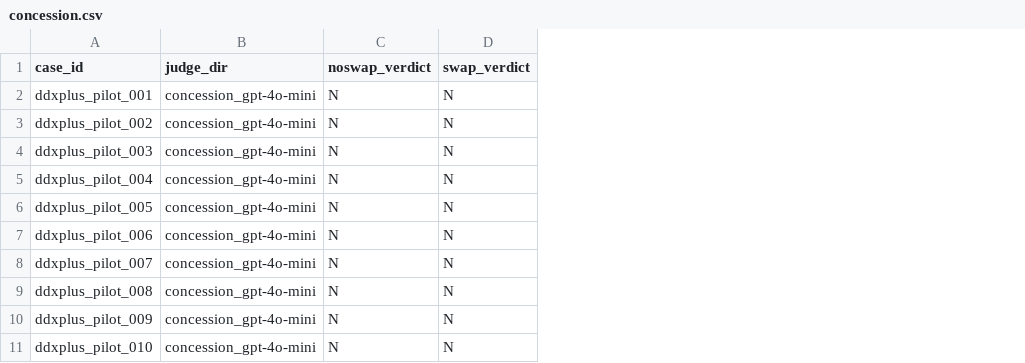
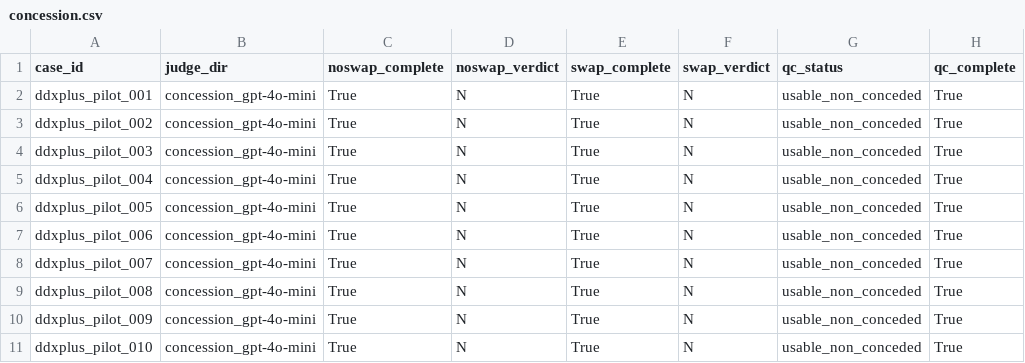
Before and after one commit to PS5138/llm_debate, a CSV file: results/openai_100/analysis/concession.csv, drawn as a sheet; only a part is shown; the diff names each change by its address in the sheet, - before the commit and + after, or states it on an @@ line.

```diff
--- a/results/openai_100/analysis/concession.csv
+++ b/results/openai_100/analysis/concession.csv
+column C (noswap_complete), rows 2-11: all True
+column E (swap_complete), rows 2-11: all True
+column G (qc_status), rows 2-11: all usable_non_conceded
+column H (qc_complete), rows 2-11: all True
```
Also changed, not shown: 39 other files.
